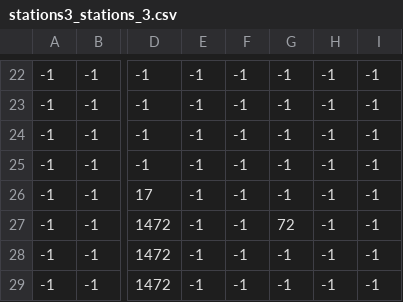
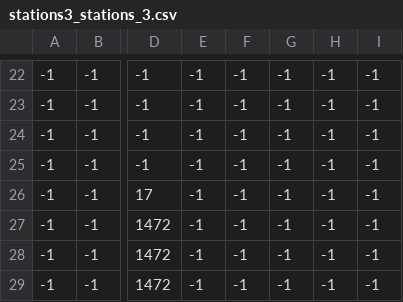
Before and after one commit to sat-mathville/mathville, a CSV file: assets/images/stations3_stations_3.csv, drawn as a sheet; only a part is shown, gaps mark what is left out; the diff names each change by its address in the sheet, - before the commit and + after, or states it on an @@ line.

```diff
--- a/assets/images/stations3_stations_3.csv
+++ b/assets/images/stations3_stations_3.csv
-G27: 72
+G27: -1
```
Also changed, not shown: 9 other files.
